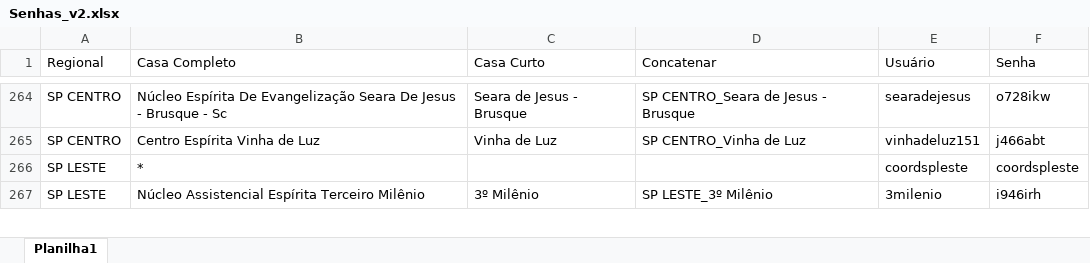
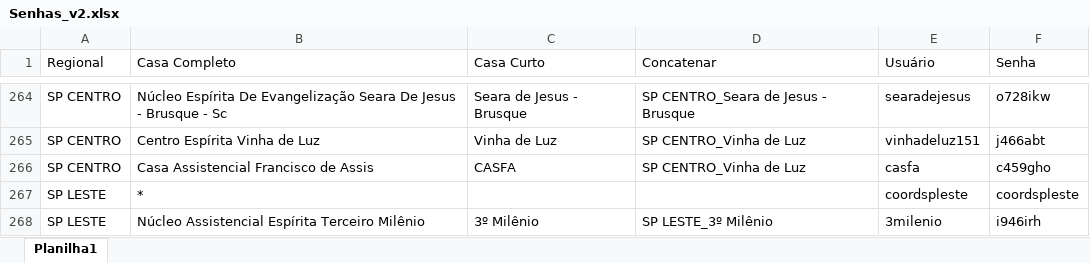
Before and after one commit to brunoduartec/aee_digital_front, an Excel workbook: resources/Senhas_v2.xlsx, sheet Planilha1, drawn as a sheet; only a part is shown, gaps mark what is left out; values as stored, in another font and other column widths than the file's, no borders; the diff names each change by its address in the sheet, - before the commit and + after, or states it on an @@ line.

Commit message:
add centro

```diff
--- a/resources/Senhas_v2.xlsx (sheet Planilha1)
+++ b/resources/Senhas_v2.xlsx (sheet Planilha1)
+row 266: SP CENTRO | Casa Assistencial Francisco de Assis | CASFA | SP CENTRO_Vinha de Luz | casfa | c459gho
```
